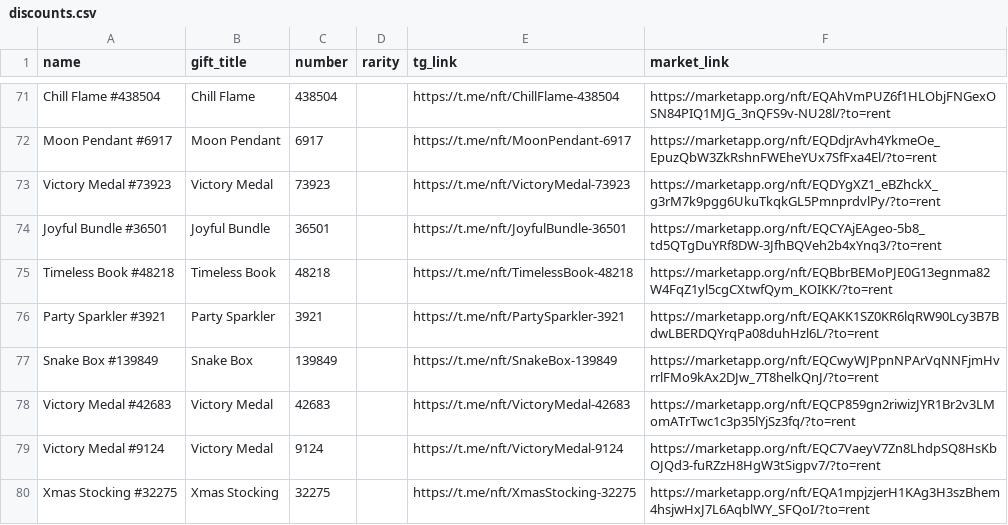
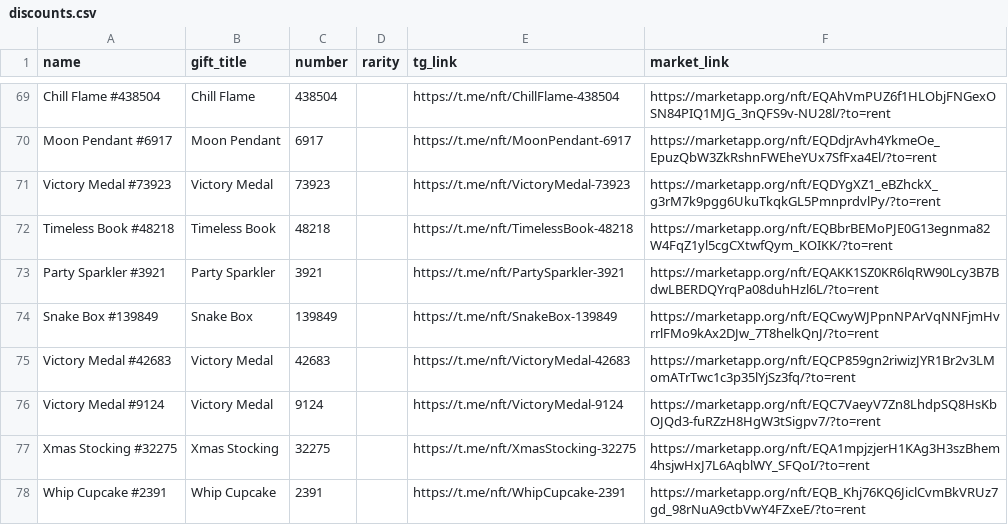
Before and after one commit to Zanjania0/duck-store, a CSV file: discounts.csv, drawn as a sheet; only a part is shown, gaps mark what is left out; the shorter side is filled out with more unchanged rows; removed rows and columns are numbered as before the commit, all else as after; the diff covers the shown part only; the diff names each change by its address in the sheet, - before the commit and + after, or states it on an @@ line.

```diff
--- a/discounts.csv
+++ b/discounts.csv
-row 74: Joyful Bundle #36501 | Joyful Bundle | 36501 |  | https://t.me/nft/JoyfulBundle-36501 | https://marketapp.org/nft/EQCYAjEAgeo-5b8_td5QTgDuYRf8DW-3JfhBQVeh2b4xYnq3/?to=rent
```
Also changed, not shown: 3 added rows and 8 removed rows elsewhere in this file, 2 other files.
